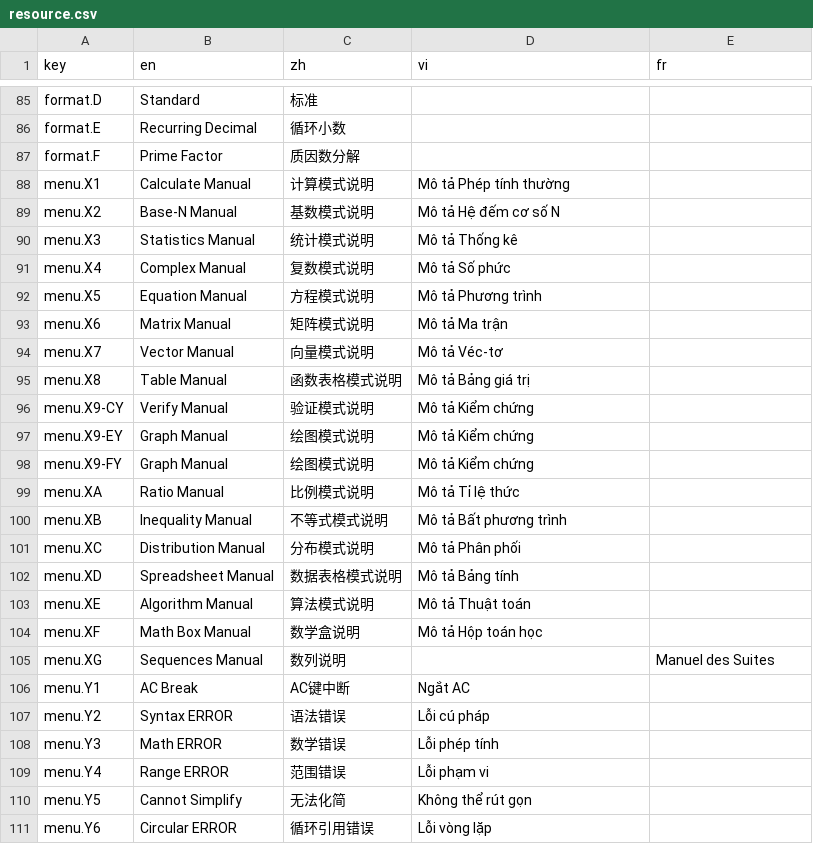
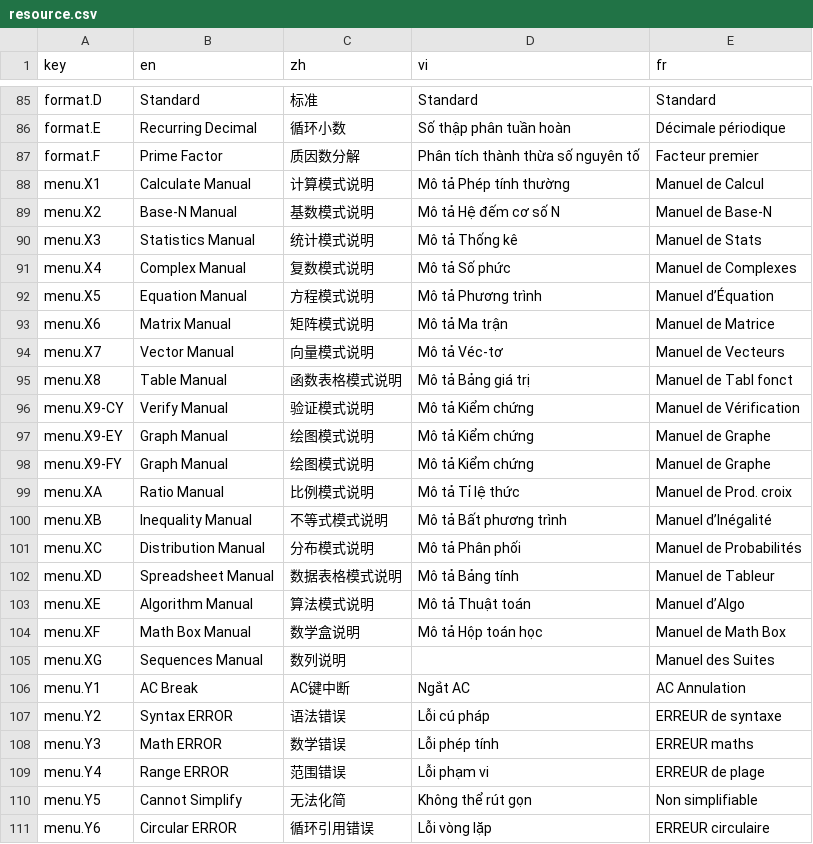
Before and after one commit to CalcWorld/ClassWizQR, a CSV file: i18n/resource.csv, drawn as a sheet; only a part is shown, gaps mark what is left out; the diff covers the shown part only; the diff names each change by its address in the sheet, - before the commit and + after, or states it on an @@ line.

```diff
--- a/i18n/resource.csv
+++ b/i18n/resource.csv
-D85 (vi): (empty)
+D85 (vi): Standard
-E85 (fr): (empty)
+E85 (fr): Standard
-D86 (vi): (empty)
+D86 (vi): Số thập phân tuần hoàn
-E86 (fr): (empty)
+E86 (fr): Décimale périodique
-D87 (vi): (empty)
+D87 (vi): Phân tích thành thừa số nguyên tố
-E87 (fr): (empty)
+E87 (fr): Facteur premier
-E88 (fr): (empty)
+E88 (fr): Manuel de Calcul
-E89 (fr): (empty)
+E89 (fr): Manuel de Base-N
-E90 (fr): (empty)
+E90 (fr): Manuel de Stats
-E91 (fr): (empty)
+E91 (fr): Manuel de Complexes
-E92 (fr): (empty)
+E92 (fr): Manuel d’Équation
-E93 (fr): (empty)
+E93 (fr): Manuel de Matrice
-E94 (fr): (empty)
+E94 (fr): Manuel de Vecteurs
-E95 (fr): (empty)
+E95 (fr): Manuel de Tabl fonct
-E96 (fr): (empty)
+E96 (fr): Manuel de Vérification
-E97:E98 (fr): (empty)
+E97:E98 (fr): Manuel de Graphe
-E99 (fr): (empty)
+E99 (fr): Manuel de Prod. croix
-E100 (fr): (empty)
+E100 (fr): Manuel d’Inégalité
-E101 (fr): (empty)
+E101 (fr): Manuel de Probabilités
-E102 (fr): (empty)
+E102 (fr): Manuel de Tableur
-E103 (fr): (empty)
+E103 (fr): Manuel d’Algo
-E104 (fr): (empty)
+E104 (fr): Manuel de Math Box
-E106 (fr): (empty)
+E106 (fr): AC Annulation
-E107 (fr): (empty)
+E107 (fr): ERREUR de syntaxe
-E108 (fr): (empty)
+E108 (fr): ERREUR maths
-E109 (fr): (empty)
+E109 (fr): ERREUR de plage
-E110 (fr): (empty)
+E110 (fr): Non simplifiable
-E111 (fr): (empty)
+E111 (fr): ERREUR circulaire
```
Also changed, not shown: 161 edited cells elsewhere in this file, 2 other files.
